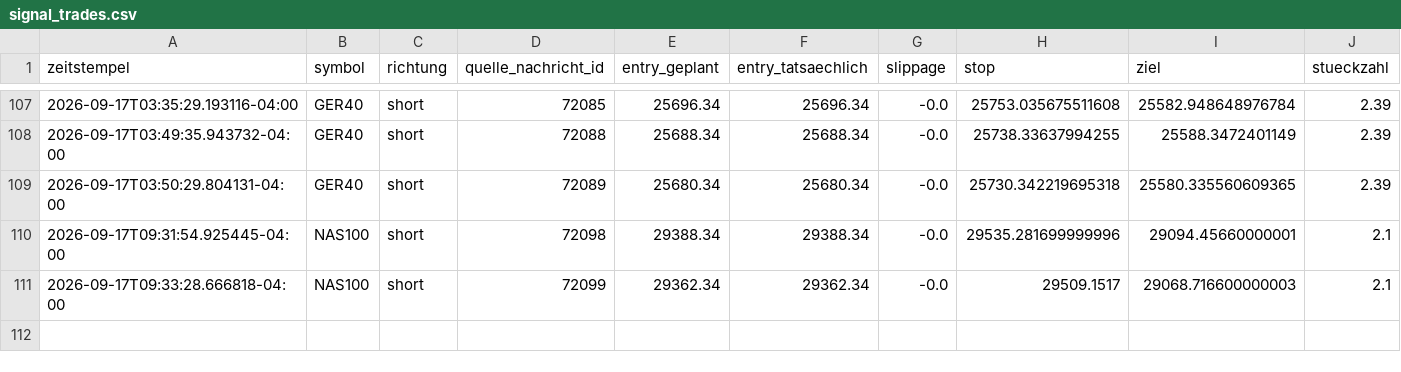
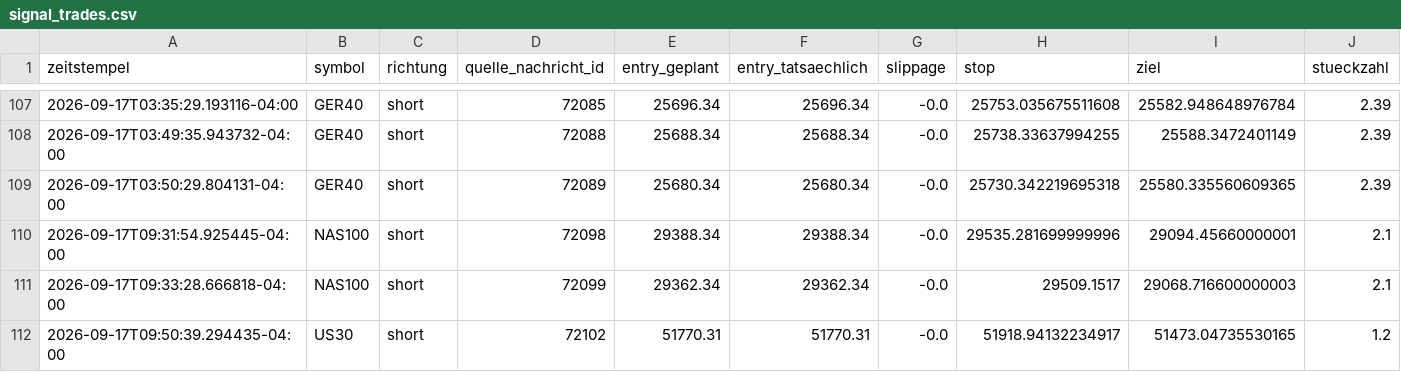
Before and after one commit to JonathanSube/trading-bot, a CSV file: signal_trades.csv, drawn as a sheet; only a part is shown, gaps mark what is left out; rows hold the shown columns only; the diff names each change by its address in the sheet, - before the commit and + after, or states it on an @@ line.

```diff
--- a/signal_trades.csv
+++ b/signal_trades.csv
+row 112: 2026-09-17T09:50:39.294435-04:00 | US30 | short | 72102 | 51770.31 | 51770.31 | -0.0 | 51918.94132234917 | 51473.04735530165 | 1.2
```
Also changed, not shown: signal_channel_log.csv, 1 other file.
